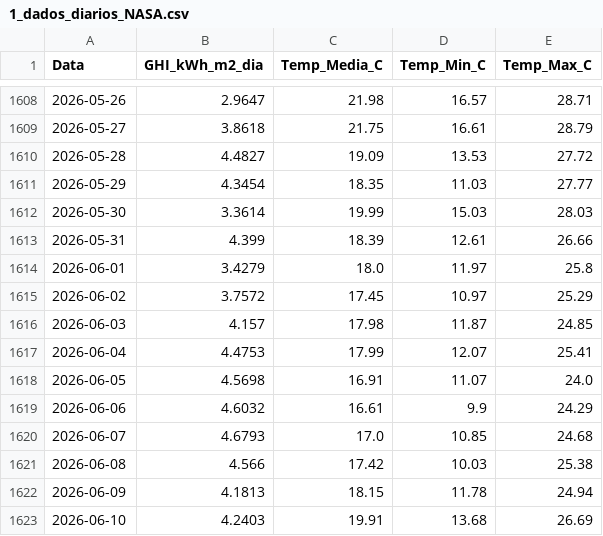
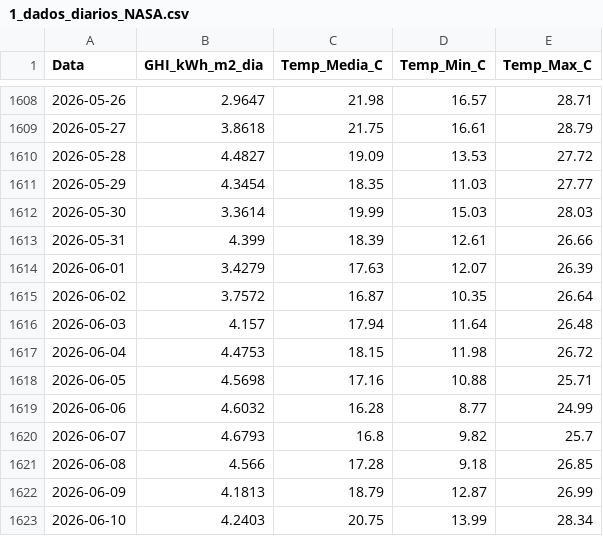
Before and after one commit to EnzoMarquezi/Monitoramento-Irradiancia-SJBV, a CSV file: 1_dados_diarios_NASA.csv, drawn as a sheet; only a part is shown, gaps mark what is left out; the diff covers the shown part only.

```diff
--- a/1_dados_diarios_NASA.csv
+++ b/1_dados_diarios_NASA.csv
@@ -1613,11 +1613,11 @@
 2026-05-31,4.399,18.39,12.61,26.66
-2026-06-01,3.4279,18.0,11.97,25.8
-2026-06-02,3.7572,17.45,10.97,25.29
-2026-06-03,4.157,17.98,11.87,24.85
-2026-06-04,4.4753,17.99,12.07,25.41
-2026-06-05,4.5698,16.91,11.07,24.0
-2026-06-06,4.6032,16.61,9.9,24.29
-2026-06-07,4.6793,17.0,10.85,24.68
-2026-06-08,4.566,17.42,10.03,25.38
-2026-06-09,4.1813,18.15,11.78,24.94
-2026-06-10,4.2403,19.91,13.68,26.69
+2026-06-01,3.4279,17.63,12.07,26.39
+2026-06-02,3.7572,16.87,10.35,26.64
+2026-06-03,4.157,17.94,11.64,26.48
+2026-06-04,4.4753,18.15,11.98,26.72
+2026-06-05,4.5698,17.16,10.88,25.71
+2026-06-06,4.6032,16.28,8.77,24.99
+2026-06-07,4.6793,16.8,9.82,25.7
+2026-06-08,4.566,17.28,9.18,26.85
+2026-06-09,4.1813,18.79,12.87,26.99
+2026-06-10,4.2403,20.75,13.99,28.34
```
Also changed, not shown: 1 added row and 33 edited cells elsewhere in this file.
